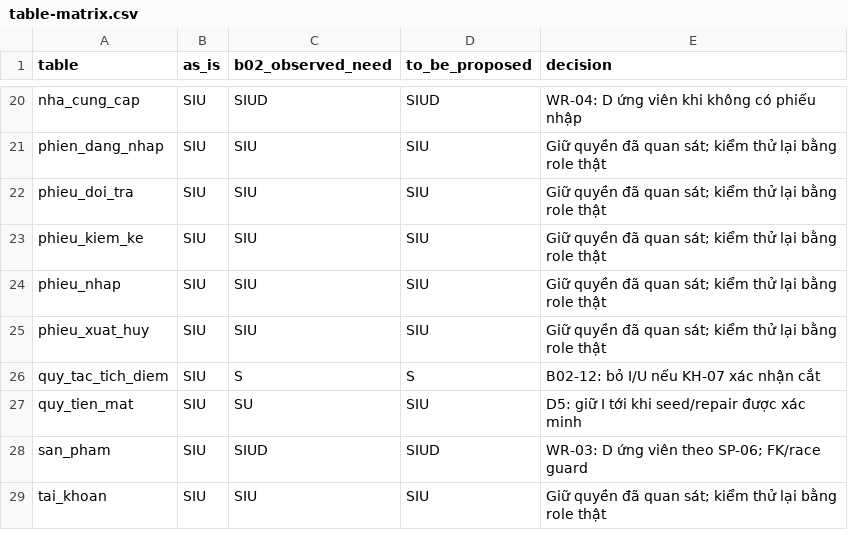
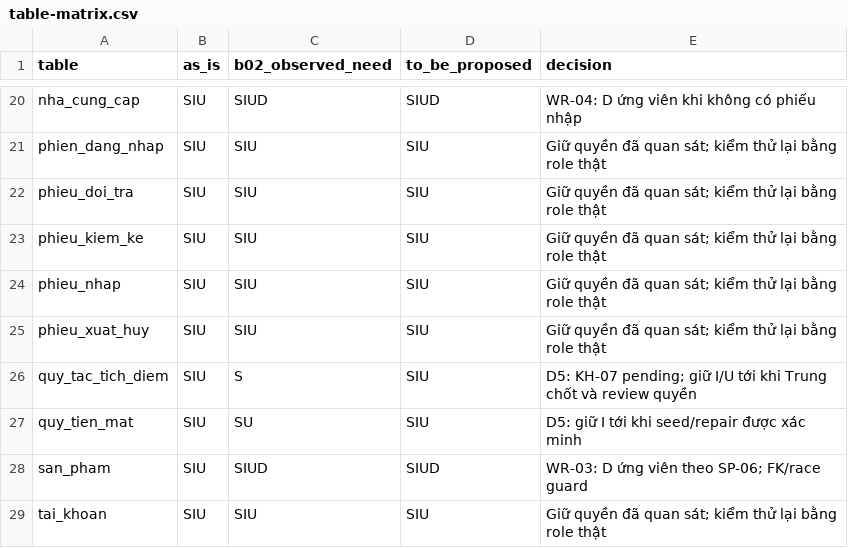
Before and after one commit to mongtrucbay02-sys/Convenience-Store-Management-System, a CSV file: docs/04-system-design/database/security-contract/table-matrix.csv, drawn as a sheet; only a part is shown, gaps mark what is left out.

Commit message:
docs(293): reconcile pending ACL scope and REC acceptance gates

```diff
--- a/docs/04-system-design/database/security-contract/table-matrix.csv
+++ b/docs/04-system-design/database/security-contract/table-matrix.csv
@@ -25,3 +25,3 @@ phieu_nhap,SIU,SIU,SIU,Giữ quyền đã quan sát; kiểm thử lại bằng r
 phieu_xuat_huy,SIU,SIU,SIU,Giữ quyền đã quan sát; kiểm thử lại bằng role thật
-quy_tac_tich_diem,SIU,S,S,B02-12: bỏ I/U nếu KH-07 xác nhận cắt
+quy_tac_tich_diem,SIU,S,SIU,D5: KH-07 pending; giữ I/U tới khi Trung chốt và review quyền
 quy_tien_mat,SIU,SU,SIU,D5: giữ I tới khi seed/repair được xác minh
```
Also changed, not shown: 3 other files.
